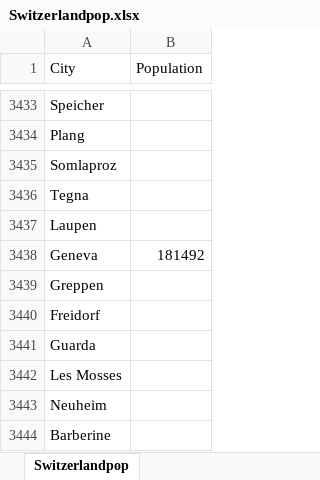
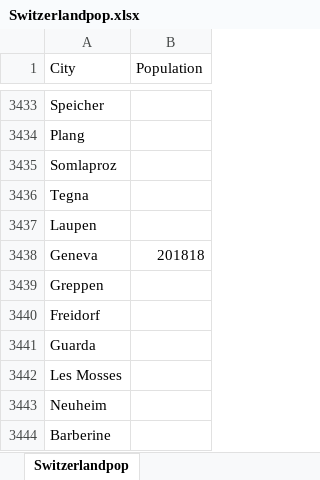
Before and after one commit to elvinhung/SoftwareLabApp, an Excel workbook: backend/Population_Datasets/Switzerlandpop.xlsx, sheet Switzerlandpop, drawn as a sheet; only a part is shown, gaps mark what is left out; values as stored, in another font and other column widths than the file's, no borders; the diff names each change by its address in the sheet, - before the commit and + after, or states it on an @@ line.

```diff
--- a/backend/Population_Datasets/Switzerlandpop.xlsx (sheet Switzerlandpop)
+++ b/backend/Population_Datasets/Switzerlandpop.xlsx (sheet Switzerlandpop)
-B3438 (Population): 181492
+B3438 (Population): 201818
```
Also changed, not shown: backend/Population_Datasets/Brazilpop.xlsx, backend/Population_Datasets/Spainpop.xlsx, 5 other files.
